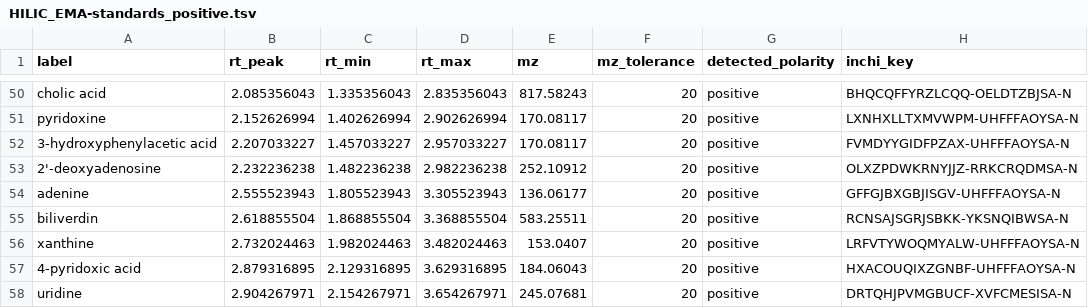
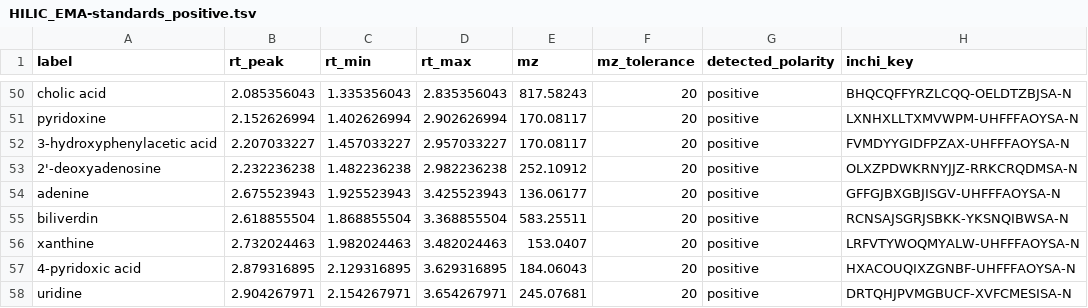
Before and after one commit to biorack/metatlas-data, a TSV file: HILIC/HILIC_EMA-standards_positive.tsv, drawn as a sheet; only a part is shown, gaps mark what is left out; the diff names each change by its address in the sheet, - before the commit and + after, or states it on an @@ line.

Commit message:
Update HILIC adenine RTs and add internal standard atlases

```diff
--- a/HILIC/HILIC_EMA-standards_positive.tsv
+++ b/HILIC/HILIC_EMA-standards_positive.tsv
-B54 (rt_peak): 2.555523943
+B54 (rt_peak): 2.675523943
-C54 (rt_min): 1.805523943
+C54 (rt_min): 1.925523943
-D54 (rt_max): 3.305523943
+D54 (rt_max): 3.425523943
```
Also changed, not shown: 2 other files.
